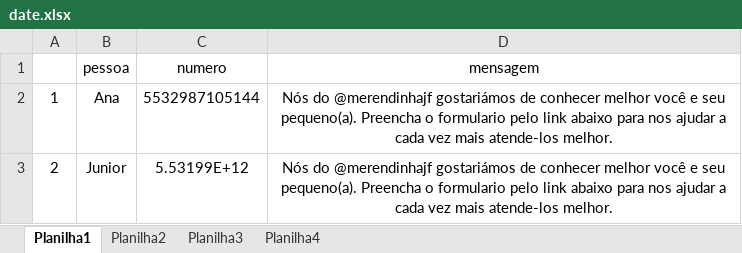
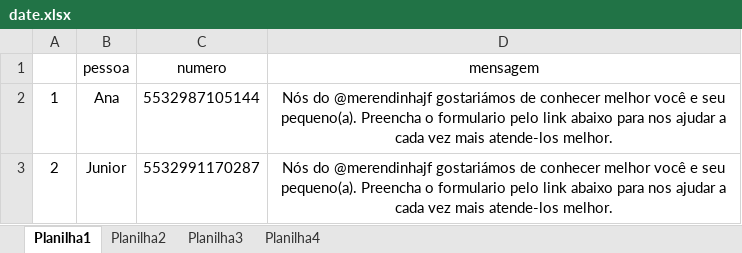
Before and after one commit to jeugeniojunior/autozap, an Excel workbook: date.xlsx, sheet Planilha1, drawn as a sheet; values as stored, in another font and other column widths than the file's, no borders; the diff names each change by its address in the sheet, - before the commit and + after, or states it on an @@ line.

```diff
--- a/date.xlsx (sheet Planilha1)
+++ b/date.xlsx (sheet Planilha1)
-C3 (numero): 5.53199E+12
+C3 (numero): 5532991170287
```
Also changed, not shown: 1 other file.
